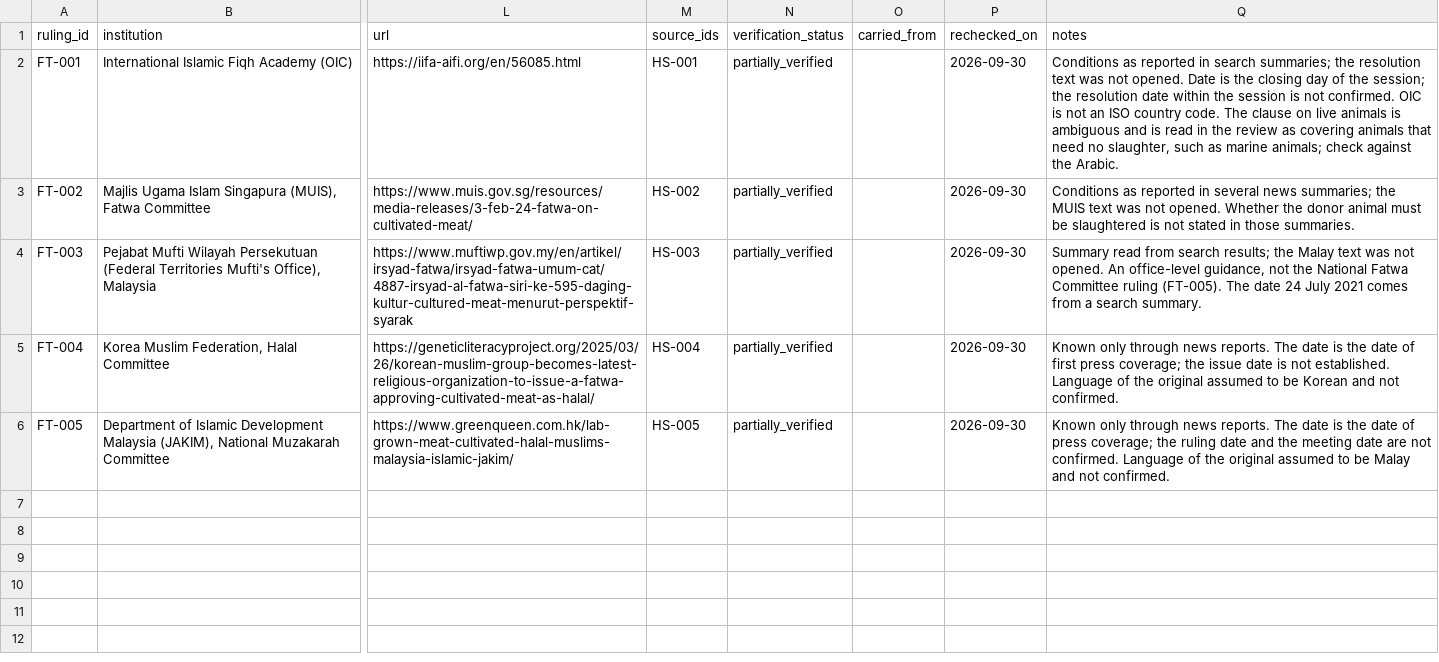
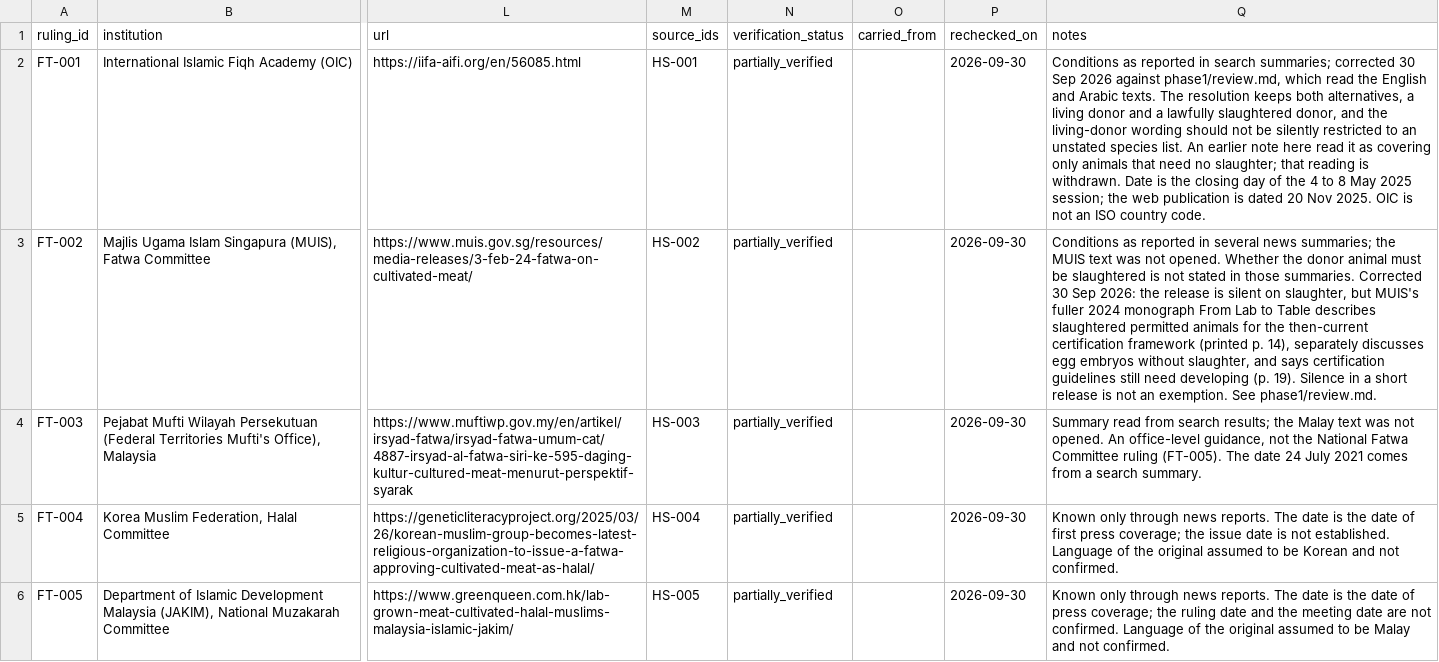
Before and after one commit to Omarzaf/sentient-futures-research, a CSV file: research/halal-cultivated/rulings.csv, drawn as a sheet; only a part is shown, gaps mark what is left out; the diff names each change by its address in the sheet, - before the commit and + after, or states it on an @@ line.

```diff
--- a/research/halal-cultivated/rulings.csv
+++ b/research/halal-cultivated/rulings.csv
-Q2 (notes): …search summaries; the resolution text was not opened. Date is the closing day of the session; the resolution date within the session is not confirmed. OIC is not an ISO country code. The clause on live animals is ambiguous and is read in the review as covering animals that need no slaughter, such as marine animals; check against the Arabic.
+Q2 (notes): …search summaries; corrected 30 Sep 2026 against phase1/review.md, which read the English and Arabic texts. The resolution keeps both alternatives, a living donor and a lawfully slaughtered donor, and the living-donor wording should not be silently restricted to an unstated species list. An earlier note here read it as covering only animals that need no slaughter; that reading is withdrawn. Date is the closing day of the 4 to 8 May 2025 session; the web publication is dated 20 Nov 2025. OIC is not an ISO country code.
-Q3 (notes): …those summaries.
+Q3 (notes): …those summaries. Corrected 30 Sep 2026: the release is silent on slaughter, but MUIS's fuller 2024 monograph From Lab to Table describes slaughtered permitted animals for the then-current certification framework (printed p. 14), separately discusses egg embryos without slaughter, and says certification guidelines still need developing (p. 19). Silence in a short release is not an exemption. See phase1/review.md.
```
Also changed, not shown: research/halal-cultivated/certification.csv, research/halal-cultivated/consensus-matrix.csv, 3 other files.
